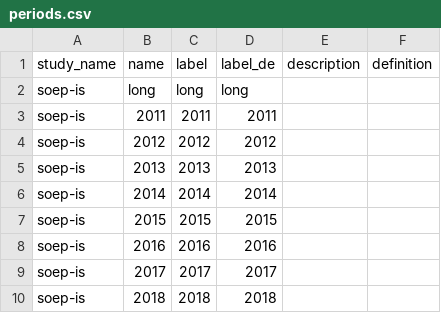
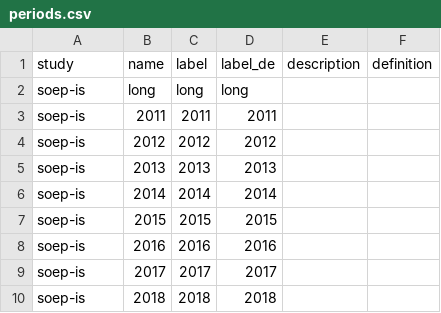
Before and after one commit to paneldata/soep-is, a CSV file: metadata/periods.csv, drawn as a sheet.

Commit message:
Fix and symlink periods.csv
Change field `study_name` to `study`.

```diff
--- a/metadata/periods.csv
+++ b/metadata/periods.csv
@@ -1,2 +1,2 @@
-study_name,name,label,label_de,description,definition
+study,name,label,label_de,description,definition
 soep-is,long,long,long,,
```
Also changed, not shown: 1 other file.
